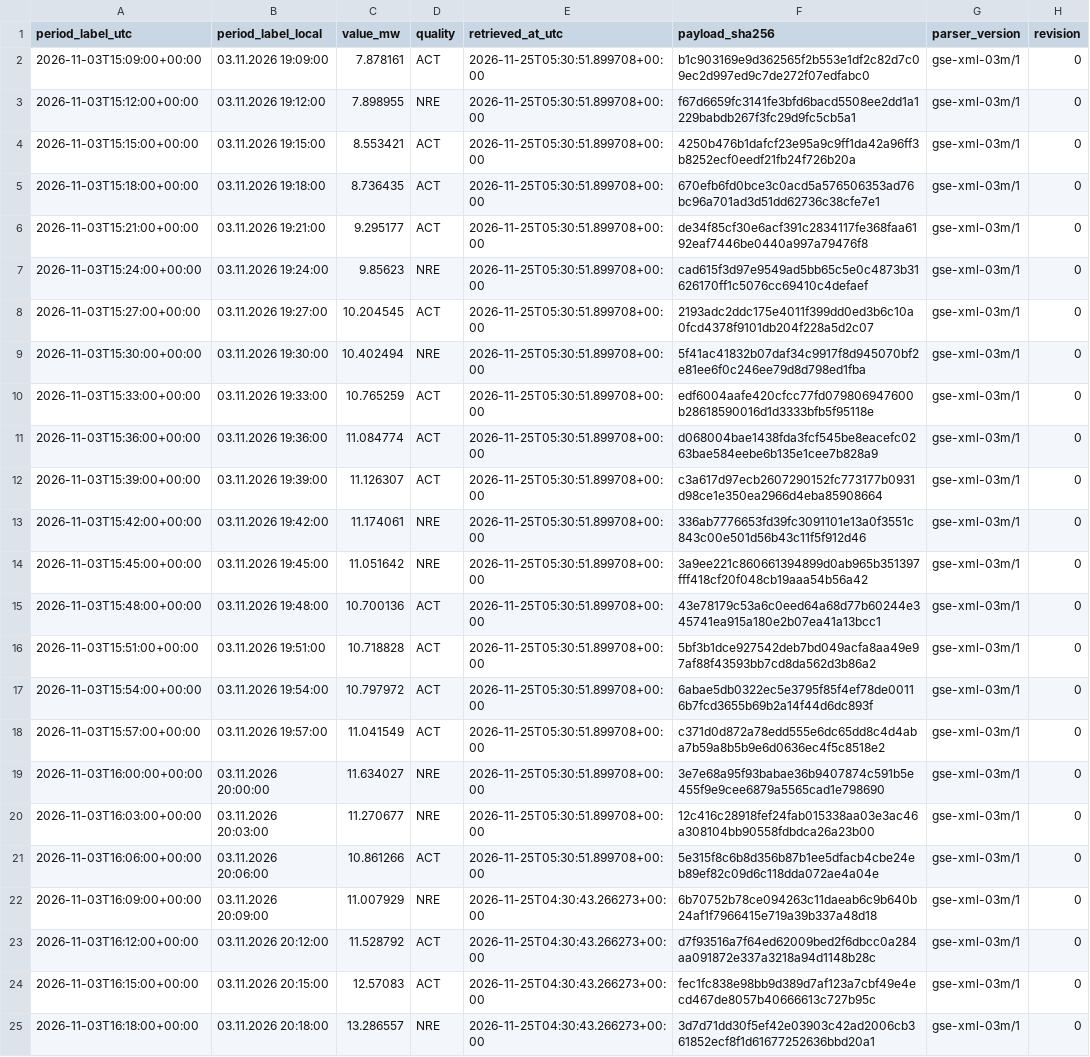
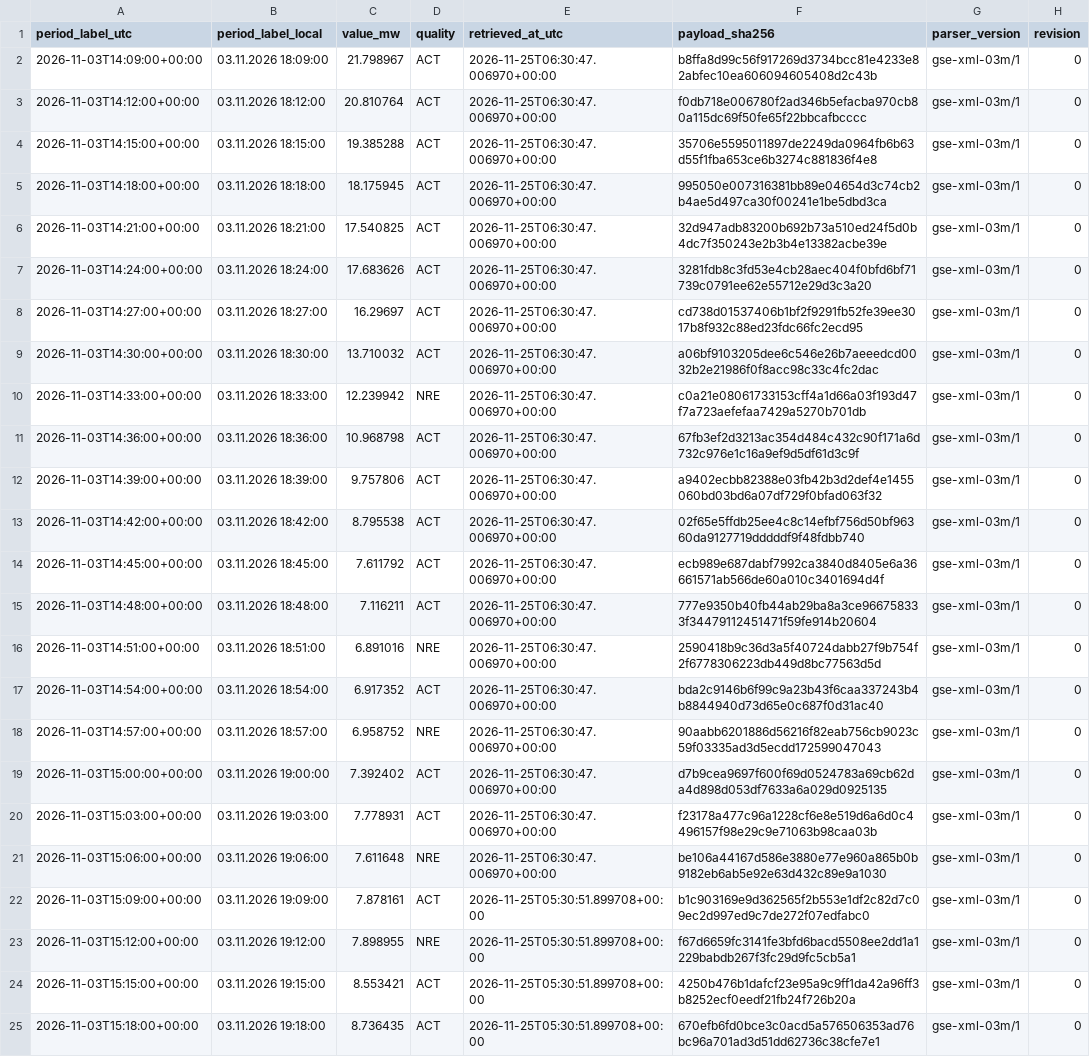
Before and after one commit to GiorgiKhorbaladze/Georgia-WindCast, a CSV file: gse/2026/11/2026-11-03.csv, drawn as a sheet; only a part is shown; the shorter side is filled out with more unchanged rows; the diff names each change by its address in the sheet, - before the commit and + after, or states it on an @@ line.

```diff
--- a/gse/2026/11/2026-11-03.csv
+++ b/gse/2026/11/2026-11-03.csv
+row 2: 2026-11-03T14:09:00+00:00 | 03.11.2026 18:09:00 | 21.798967 | ACT | 2026-11-25T06:30:47.006970+00:00 | b8ffa8d99c56f917269d3734bcc81e4233e82abfec10ea606094605408d2c43b | gse-xml-03m/1 | 0
+row 3: 2026-11-03T14:12:00+00:00 | 03.11.2026 18:12:00 | 20.810764 | ACT | 2026-11-25T06:30:47.006970+00:00 | f0db718e006780f2ad346b5efacba970cb80a115dc69f50fe65f22bbcafbcccc | gse-xml-03m/1 | 0
+row 4: 2026-11-03T14:15:00+00:00 | 03.11.2026 18:15:00 | 19.385288 | ACT | 2026-11-25T06:30:47.006970+00:00 | 35706e5595011897de2249da0964fb6b63d55f1fba653ce6b3274c881836f4e8 | gse-xml-03m/1 | 0
+row 5: 2026-11-03T14:18:00+00:00 | 03.11.2026 18:18:00 | 18.175945 | ACT | 2026-11-25T06:30:47.006970+00:00 | 995050e007316381bb89e04654d3c74cb2b4ae5d497ca30f00241e1be5dbd3ca | gse-xml-03m/1 | 0
+row 6: 2026-11-03T14:21:00+00:00 | 03.11.2026 18:21:00 | 17.540825 | ACT | 2026-11-25T06:30:47.006970+00:00 | 32d947adb83200b692b73a510ed24f5d0b4dc7f350243e2b3b4e13382acbe39e | gse-xml-03m/1 | 0
+row 7: 2026-11-03T14:24:00+00:00 | 03.11.2026 18:24:00 | 17.683626 | ACT | 2026-11-25T06:30:47.006970+00:00 | 3281fdb8c3fd53e4cb28aec404f0bfd6bf71739c0791ee62e55712e29d3c3a20 | gse-xml-03m/1 | 0
+row 8: 2026-11-03T14:27:00+00:00 | 03.11.2026 18:27:00 | 16.29697 | ACT | 2026-11-25T06:30:47.006970+00:00 | cd738d01537406b1bf2f9291fb52fe39ee3017b8f932c88ed23fdc66fc2ecd95 | gse-xml-03m/1 | 0
+row 9: 2026-11-03T14:30:00+00:00 | 03.11.2026 18:30:00 | 13.710032 | ACT | 2026-11-25T06:30:47.006970+00:00 | a06bf9103205dee6c546e26b7aeeedcd0032b2e21986f0f8acc98c33c4fc2dac | gse-xml-03m/1 | 0
+row 10: 2026-11-03T14:33:00+00:00 | 03.11.2026 18:33:00 | 12.239942 | NRE | 2026-11-25T06:30:47.006970+00:00 | c0a21e08061733153cff4a1d66a03f193d47f7a723aefefaa7429a5270b701db | gse-xml-03m/1 | 0
+row 11: 2026-11-03T14:36:00+00:00 | 03.11.2026 18:36:00 | 10.968798 | ACT | 2026-11-25T06:30:47.006970+00:00 | 67fb3ef2d3213ac354d484c432c90f171a6d732c976e1c16a9ef9d5df61d3c9f | gse-xml-03m/1 | 0
+row 12: 2026-11-03T14:39:00+00:00 | 03.11.2026 18:39:00 | 9.757806 | ACT | 2026-11-25T06:30:47.006970+00:00 | a9402ecbb82388e03fb42b3d2def4e1455060bd03bd6a07df729f0bfad063f32 | gse-xml-03m/1 | 0
+row 13: 2026-11-03T14:42:00+00:00 | 03.11.2026 18:42:00 | 8.795538 | ACT | 2026-11-25T06:30:47.006970+00:00 | 02f65e5ffdb25ee4c8c14efbf756d50bf96360da9127719dddddf9f48fdbb740 | gse-xml-03m/1 | 0
+row 14: 2026-11-03T14:45:00+00:00 | 03.11.2026 18:45:00 | 7.611792 | ACT | 2026-11-25T06:30:47.006970+00:00 | ecb989e687dabf7992ca3840d8405e6a36661571ab566de60a010c3401694d4f | gse-xml-03m/1 | 0
+row 15: 2026-11-03T14:48:00+00:00 | 03.11.2026 18:48:00 | 7.116211 | ACT | 2026-11-25T06:30:47.006970+00:00 | 777e9350b40fb44ab29ba8a3ce966758333f34479112451471f59fe914b20604 | gse-xml-03m/1 | 0
+row 16: 2026-11-03T14:51:00+00:00 | 03.11.2026 18:51:00 | 6.891016 | NRE | 2026-11-25T06:30:47.006970+00:00 | 2590418b9c36d3a5f40724dabb27f9b754f2f6778306223db449d8bc77563d5d | gse-xml-03m/1 | 0
+row 17: 2026-11-03T14:54:00+00:00 | 03.11.2026 18:54:00 | 6.917352 | ACT | 2026-11-25T06:30:47.006970+00:00 | bda2c9146b6f99c9a23b43f6caa337243b4b8844940d73d65e0c687f0d31ac40 | gse-xml-03m/1 | 0
+row 18: 2026-11-03T14:57:00+00:00 | 03.11.2026 18:57:00 | 6.958752 | NRE | 2026-11-25T06:30:47.006970+00:00 | 90aabb6201886d56216f82eab756cb9023c59f03335ad3d5ecdd172599047043 | gse-xml-03m/1 | 0
+row 19: 2026-11-03T15:00:00+00:00 | 03.11.2026 19:00:00 | 7.392402 | ACT | 2026-11-25T06:30:47.006970+00:00 | d7b9cea9697f600f69d0524783a69cb62da4d898d053df7633a6a029d0925135 | gse-xml-03m/1 | 0
+row 20: 2026-11-03T15:03:00+00:00 | 03.11.2026 19:03:00 | 7.778931 | ACT | 2026-11-25T06:30:47.006970+00:00 | f23178a477c96a1228cf6e8e519d6a6d0c4496157f98e29c9e71063b98caa03b | gse-xml-03m/1 | 0
+row 21: 2026-11-03T15:06:00+00:00 | 03.11.2026 19:06:00 | 7.611648 | NRE | 2026-11-25T06:30:47.006970+00:00 | be106a44167d586e3880e77e960a865b0b9182eb6ab5e92e63d432c89e9a1030 | gse-xml-03m/1 | 0
```
Also changed, not shown: balance/2026/11/2026-11-25.csv, gse/2026/11/2026-11-25.csv, 3 other files.
